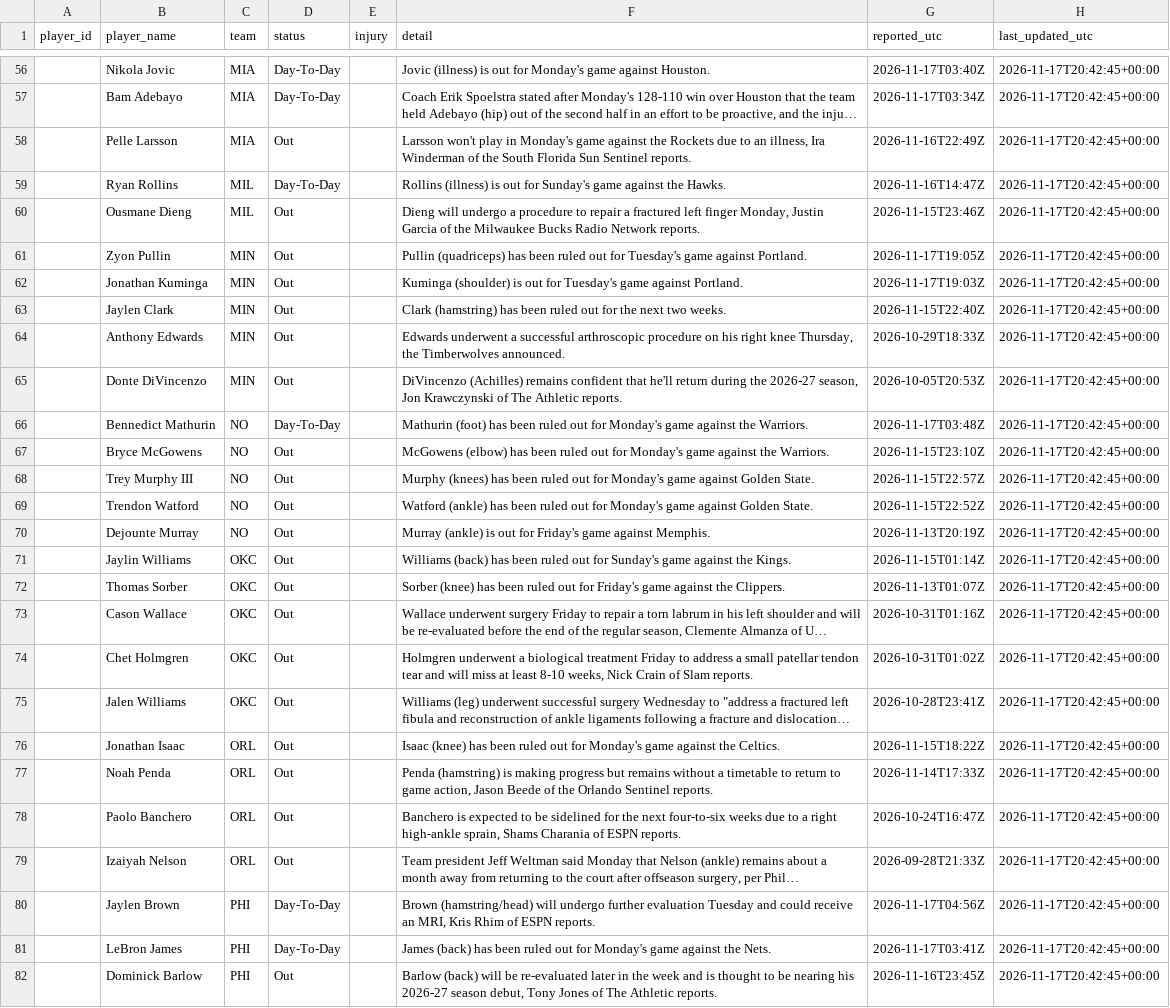
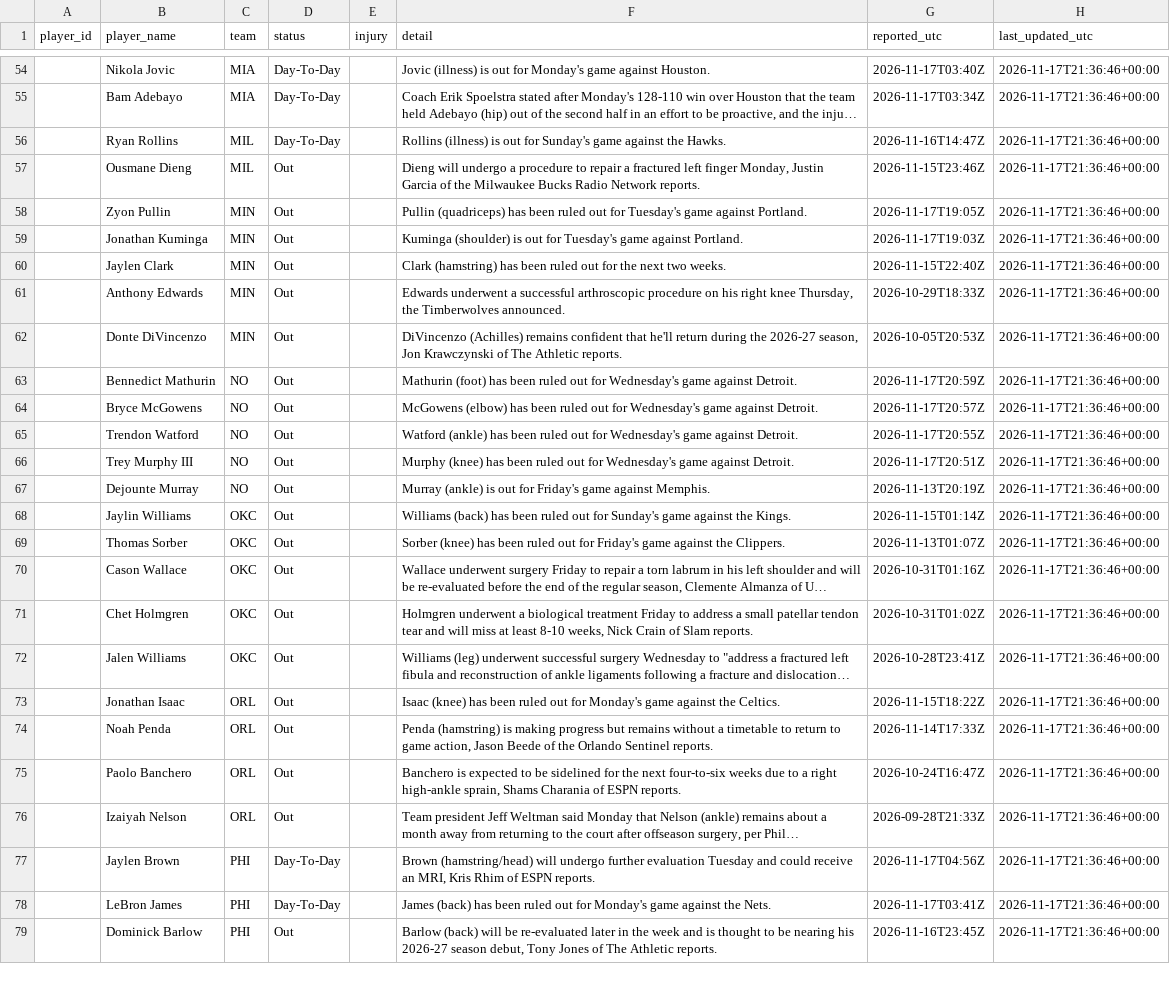
Before and after one commit to joshywoshyj-png/nba-stats-tracker, a CSV file: nba_injuries.csv, drawn as a sheet; only a part is shown, gaps mark what is left out; long unchanged cells end in …; removed rows and columns are numbered as before the commit, all else as after; the diff covers the shown part only; the diff names each change by its address in the sheet, - before the commit and + after, or states it on an @@ line.

```diff
--- a/nba_injuries.csv
+++ b/nba_injuries.csv
-H54:H55 (last_updated_utc): 2026-11-17T20:42:45+00:00
+H54:H55 (last_updated_utc): 2026-11-17T21:36:46+00:00
-row 58:  | Pelle Larsson | MIA | Out |  | Larsson won't play in Monday's game against the Rockets due to an illness, Ira Winderman of the South Florida Sun Sentinel reports. | 2026-11-16T22:49Z | 2026-11-17T20:42:45+00:00
-H56:H64 (last_updated_utc): 2026-11-17T20:42:45+00:00
+H56:H64 (last_updated_utc): 2026-11-17T21:36:46+00:00
-D63 (status): Day-To-Day
+D63 (status): Out
-F63 (detail): …out for Monday's game against the Warriors.
+F63 (detail): …out for Wednesday's game against Detroit.
-G63 (reported_utc): 2026-11-17T03:48Z
+G63 (reported_utc): 2026-11-17T20:59Z
-F64 (detail): …out for Monday's game against the Warriors.
+F64 (detail): …out for Wednesday's game against Detroit.
-G64 (reported_utc): 2026-11-15T23:10Z
+G64 (reported_utc): 2026-11-17T20:57Z
-row 68:  | Trey Murphy III | NO | Out |  | Murphy (knees) has been ruled out for Monday's game against Golden State. | 2026-11-15T22:57Z | 2026-11-17T20:42:45+00:00
-F65 (detail): …out for Monday's game against Golden State.
+F65 (detail): …out for Wednesday's game against Detroit.
-G65 (reported_utc): 2026-11-15T22:52Z
+G65 (reported_utc): 2026-11-17T20:55Z
-H65 (last_updated_utc): 2026-11-17T20:42:45+00:00
+H65 (last_updated_utc): 2026-11-17T21:36:46+00:00
+row 66:  | Trey Murphy III | NO | Out |  | Murphy (knee) has been ruled out for Wednesday's game against Detroit. | 2026-11-17T20:51Z | 2026-11-17T21:36:46+00:00
-H67:H79 (last_updated_utc): 2026-11-17T20:42:45+00:00
+H67:H79 (last_updated_utc): 2026-11-17T21:36:46+00:00
```
Also changed, not shown: 3 added rows, 5 removed rows and 83 edited cells elsewhere in this file.
